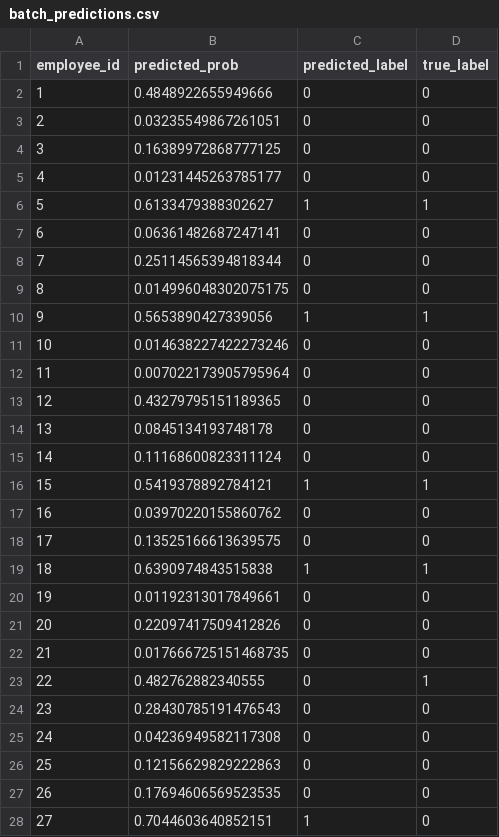
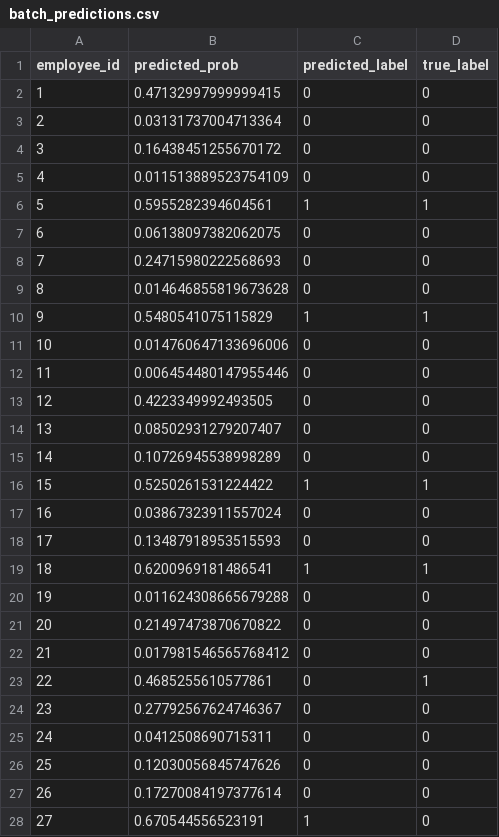
Before and after one commit to Shotza247/Employee_Full-Stack_Churn_ML, a CSV file: artifacts/batch_predictions.csv, drawn as a sheet; only a part is shown; the diff covers the shown part only.

```diff
--- a/artifacts/batch_predictions.csv
+++ b/artifacts/batch_predictions.csv
@@ -1,28 +1,28 @@
 employee_id,predicted_prob,predicted_label,true_label
-1,0.4848922655949666,0,0
-2,0.03235549867261051,0,0
-3,0.16389972868777125,0,0
-4,0.01231445263785177,0,0
-5,0.6133479388302627,1,1
-6,0.06361482687247141,0,0
-7,0.25114565394818344,0,0
-8,0.014996048302075175,0,0
-9,0.5653890427339056,1,1
-10,0.014638227422273246,0,0
-11,0.007022173905795964,0,0
-12,0.43279795151189365,0,0
-13,0.0845134193748178,0,0
-14,0.11168600823311124,0,0
-15,0.5419378892784121,1,1
-16,0.03970220155860762,0,0
-17,0.13525166613639575,0,0
-18,0.6390974843515838,1,1
-19,0.01192313017849661,0,0
-20,0.22097417509412826,0,0
-21,0.017666725151468735,0,0
-22,0.482762882340555,0,1
-23,0.28430785191476543,0,0
-24,0.04236949582117308,0,0
-25,0.12156629829222863,0,0
-26,0.17694606569523535,0,0
-27,0.7044603640852151,1,0
+1,0.47132997999999415,0,0
+2,0.03131737004713364,0,0
+3,0.16438451255670172,0,0
+4,0.011513889523754109,0,0
+5,0.5955282394604561,1,1
+6,0.06138097382062075,0,0
+7,0.24715980222568693,0,0
+8,0.014646855819673628,0,0
+9,0.5480541075115829,1,1
+10,0.014760647133696006,0,0
+11,0.006454480147955446,0,0
+12,0.4223349992493505,0,0
+13,0.08502931279207407,0,0
+14,0.10726945538998289,0,0
+15,0.5250261531224422,1,1
+16,0.03867323911557024,0,0
+17,0.13487918953515593,0,0
+18,0.6200969181486541,1,1
+19,0.011624308665679288,0,0
+20,0.21497473870670822,0,0
+21,0.017981546565768412,0,0
+22,0.4685255610577861,0,1
+23,0.27792567624746367,0,0
+24,0.0412508690715311,0,0
+25,0.12030056845747626,0,0
+26,0.17270084197377614,0,0
+27,0.670544556523191,1,0
```
Also changed, not shown: 2 added rows and 36 edited cells elsewhere in this file, artifacts/training_data.csv, 4 other files.
